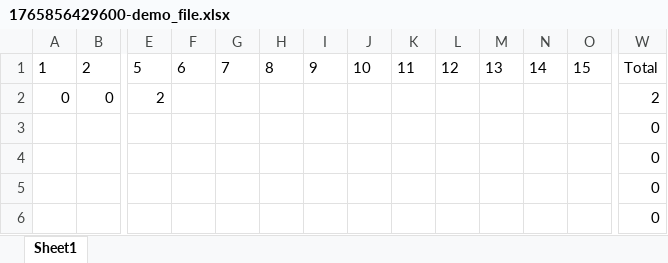
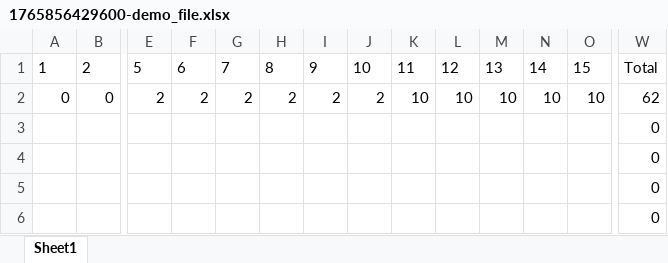
Before and after one commit to karthik-cyberexpert/coe_project, an Excel workbook: migration/backend/storage/sheets/0e6354d1-beff-11f0-a49a-00155d07fa06/7b843c49-bfe7-11f0-ad7f-40c2baaf5526/1765856429600-demo_file.xlsx, sheet Sheet1, drawn as a sheet; only a part is shown, gaps mark what is left out; values as stored, in another font and other column widths than the file's, no borders; the diff names each change by its address in the sheet, - before the commit and + after, or states it on an @@ line.

Commit message:
Sheet bundle saved issue

```diff
--- a/migration/backend/storage/sheets/0e6354d1-beff-11f0-a49a-00155d07fa06/7b843c49-bfe7-11f0-ad7f-40c2baaf5526/1765856429600-demo_file.xlsx (sheet Sheet1)
+++ b/migration/backend/storage/sheets/0e6354d1-beff-11f0-a49a-00155d07fa06/7b843c49-bfe7-11f0-ad7f-40c2baaf5526/1765856429600-demo_file.xlsx (sheet Sheet1)
-F2: (empty)
+F2: 2
-G2: (empty)
+G2: 2
-H2: (empty)
+H2: 2
-I2: (empty)
+I2: 2
-J2: (empty)
+J2: 2
-K2: (empty)
+K2: 10
-L2: (empty)
+L2: 10
-M2: (empty)
+M2: 10
-N2: (empty)
+N2: 10
-O2: (empty)
+O2: 10
-W2: 2
+W2: 62
```
Also changed, not shown: 5 other files.
